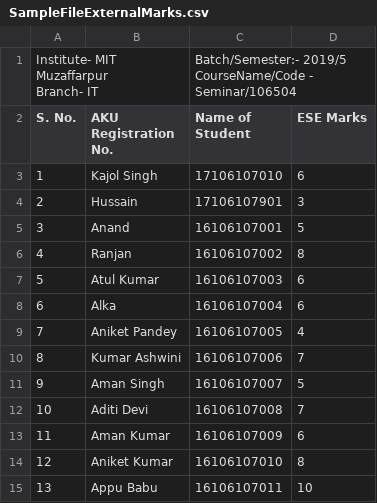
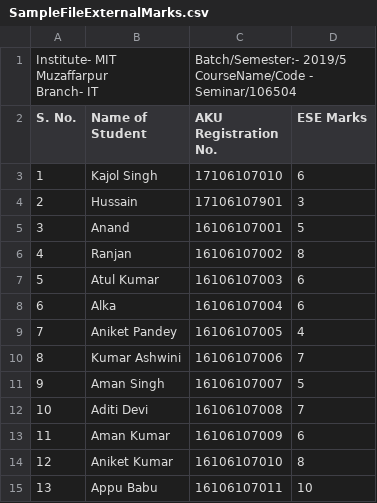
Before and after one commit to DiligentMe/DiligentMe.github.io, a CSV file: akuexternalmarksuploadhelper/SampleFileExternalMarks.csv, drawn as a sheet.

Commit message:
Add files via upload

```diff
--- a/akuexternalmarksuploadhelper/SampleFileExternalMarks.csv
+++ b/akuexternalmarksuploadhelper/SampleFileExternalMarks.csv
@@ -3,3 +3,3 @@ Branch- IT",,"Batch/Semester:- 2019/5
 CourseName/Code    -    Seminar/106504",
-S. No.,AKU Registration No.,Name of Student,ESE Marks
+S. No.,Name of Student,AKU Registration No.,ESE Marks
 1,Kajol Singh,17106107010,6
```
